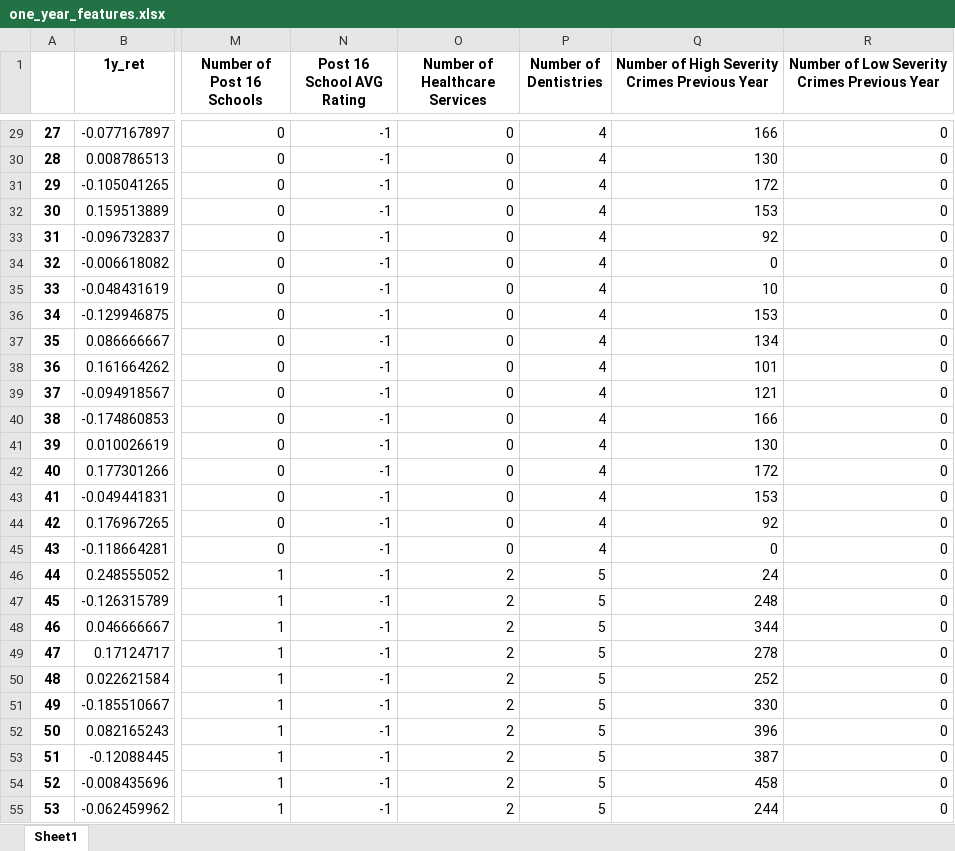
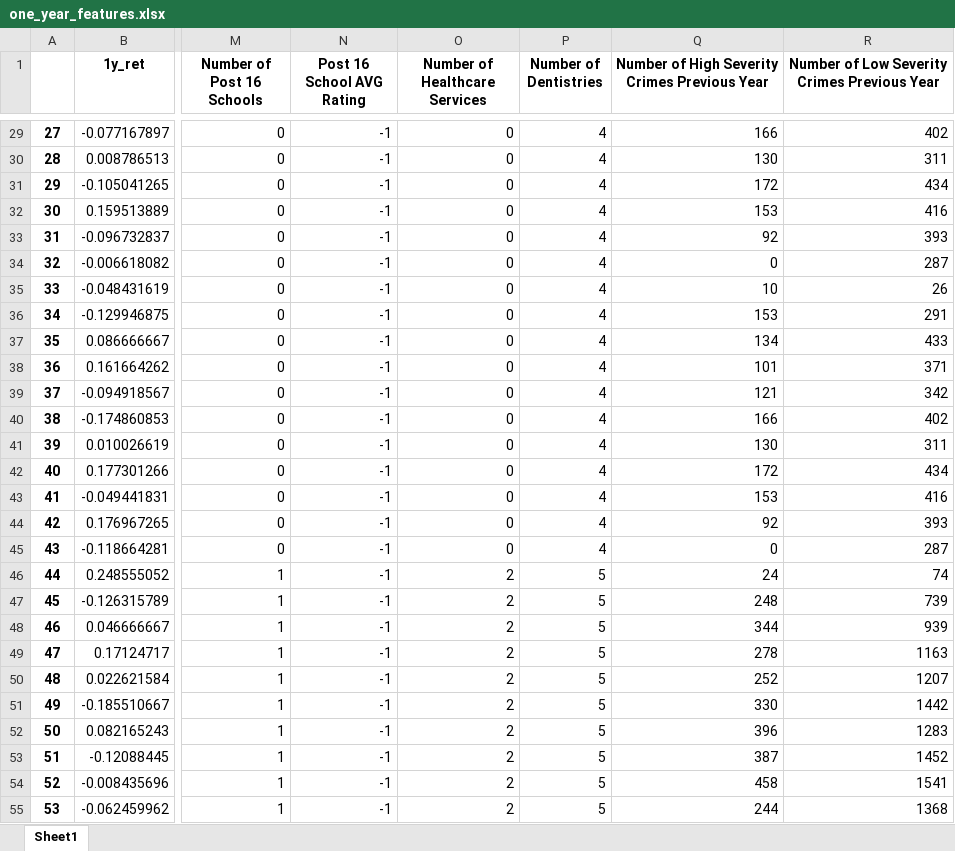
Before and after one commit to aljilee/Capstone-Project, an Excel workbook: one_year_features.xlsx, sheet Sheet1, drawn as a sheet; only a part is shown, gaps mark what is left out; values as stored, in another font and other column widths than the file's, no borders; the diff covers the shown part only; the diff names each change by its address in the sheet, - before the commit and + after, or states it on an @@ line.

```diff
--- a/one_year_features.xlsx (sheet Sheet1)
+++ b/one_year_features.xlsx (sheet Sheet1)
-R29: 0
+R29: 402
-R30: 0
+R30: 311
-R31: 0
+R31: 434
-R32: 0
+R32: 416
-R33: 0
+R33: 393
-R34: 0
+R34: 287
-R35: 0
+R35: 26
-R36: 0
+R36: 291
-R37: 0
+R37: 433
-R38: 0
+R38: 371
-R39: 0
+R39: 342
-R40: 0
+R40: 402
-R41: 0
+R41: 311
-R42: 0
+R42: 434
-R43: 0
+R43: 416
-R44: 0
+R44: 393
-R45: 0
+R45: 287
-R46: 0
+R46: 74
-R47: 0
+R47: 739
-R48: 0
+R48: 939
-R49: 0
+R49: 1163
-R50: 0
+R50: 1207
-R51: 0
+R51: 1442
-R52: 0
+R52: 1283
-R53: 0
+R53: 1452
-R54: 0
+R54: 1541
-R55: 0
+R55: 1368
```
Also changed, not shown: 677 edited cells elsewhere in this sheet.
